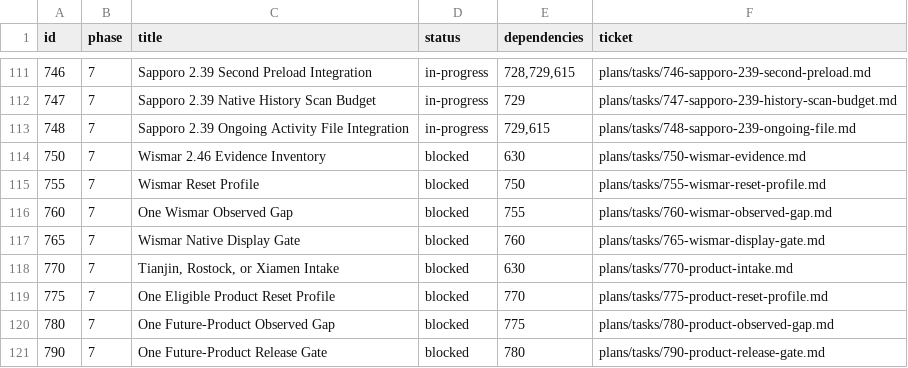
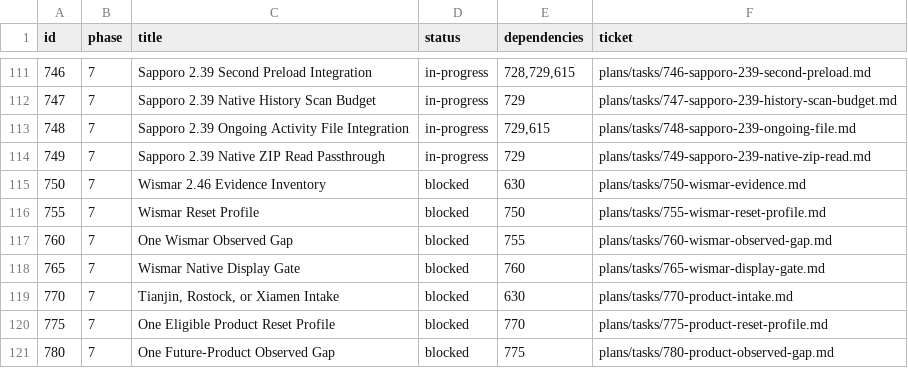
Before and after one commit to palmsnipe/suunto-emu, a TSV file: plans/index.tsv, drawn as a sheet; only a part is shown, gaps mark what is left out; the shorter side is filled out with more unchanged rows; the diff names each change by its address in the sheet, - before the commit and + after, or states it on an @@ line.

Commit message:
Allow evidenced native Sapporo 2.39 ZIP read

```diff
--- a/plans/index.tsv
+++ b/plans/index.tsv
+row 114: 749 | 7 | Sapporo 2.39 Native ZIP Read Passthrough | in-progress | 729 | plans/tasks/749-sapporo-239-native-zip-read.md
```
Also changed, not shown: 6 other files.
